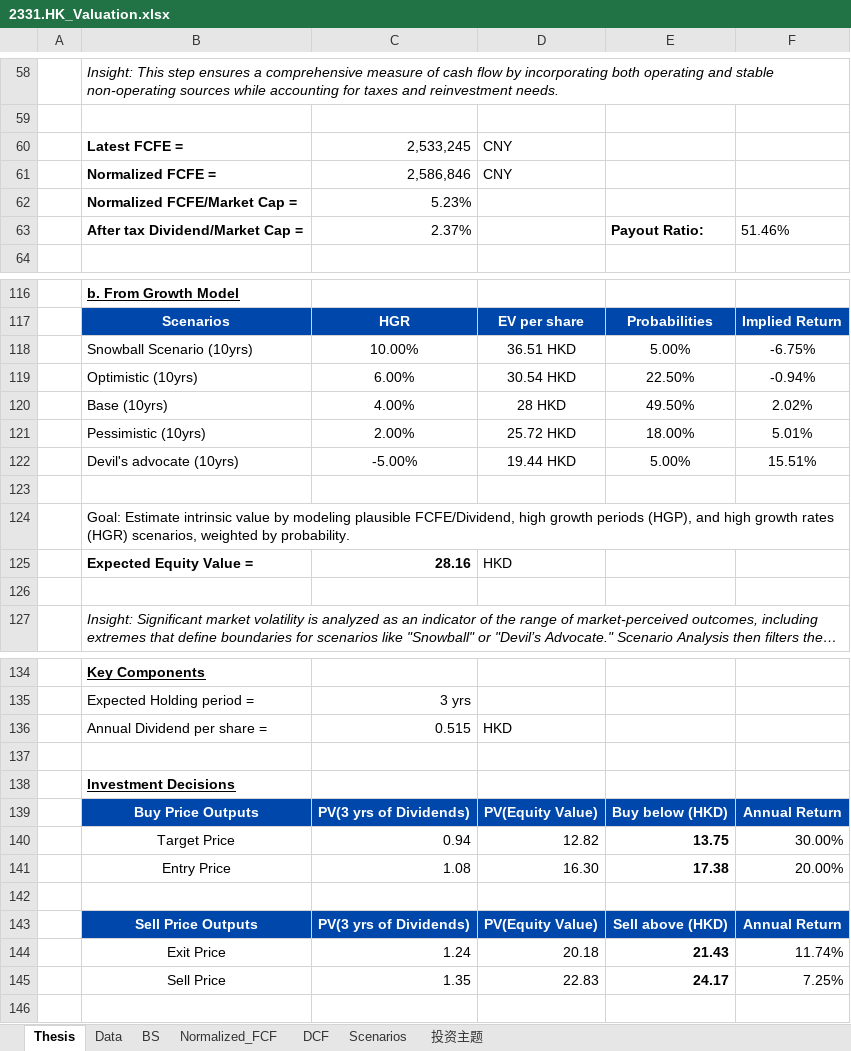
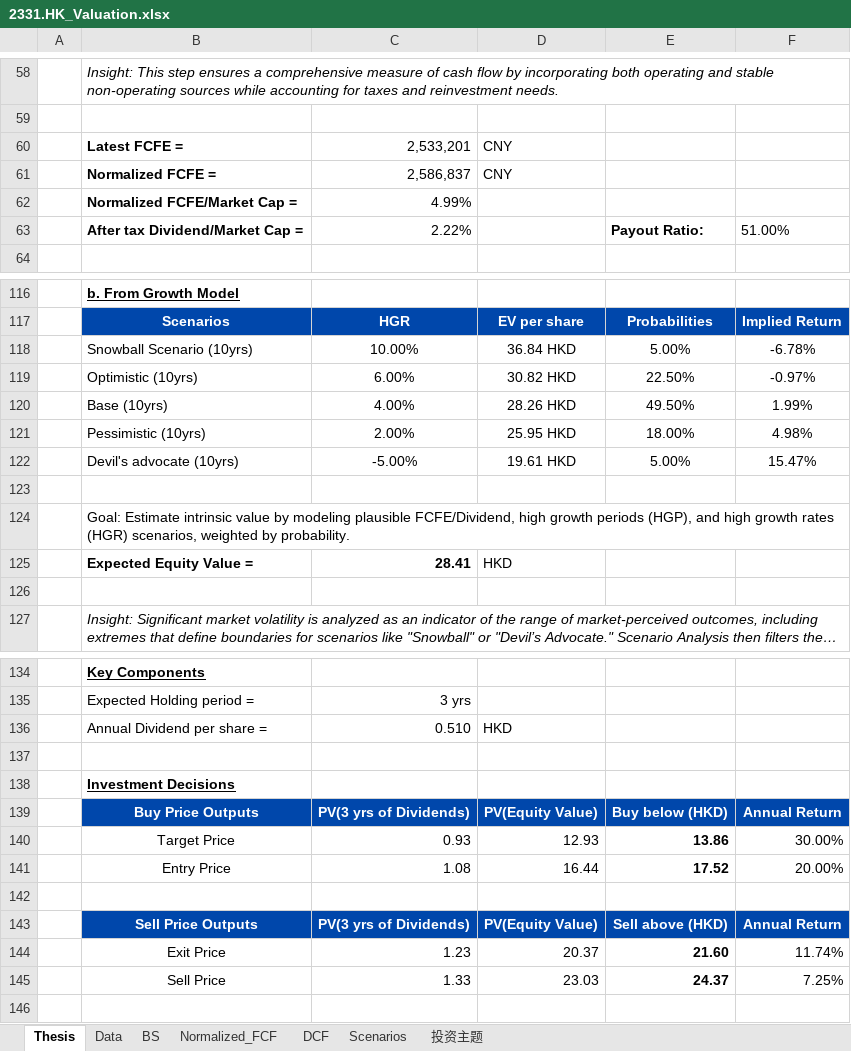
Before and after one commit to JerryChenz/Invest_Proc_1, an Excel workbook: financial_models/opportunities/2331.HK_Valuation.xlsx, sheet Thesis, drawn as a sheet; only a part is shown, gaps mark what is left out; long unchanged cells end in …; values as stored, in another font and other column widths than the file's, no borders; removed rows and columns are numbered as before the commit, all else as after; the diff covers the shown part only; the diff names each change by its address in the sheet, - before the commit and + after, or states it on an @@ line.

```diff
--- a/financial_models/opportunities/2331.HK_Valuation.xlsx (sheet Thesis)
+++ b/financial_models/opportunities/2331.HK_Valuation.xlsx (sheet Thesis)
-C60: 2,533,245
+C60: 2,533,201
-C61: 2,586,846
+C61: 2,586,837
-C62: 5.23%
+C62: 4.99%
-C63: 2.37%
+C63: 2.22%
-F63: 51.46%
+F63: 51.00%
-D118: 36.51 HKD
+D118: 36.84 HKD
-F118: -6.75%
+F118: -6.78%
-D119: 30.54 HKD
+D119: 30.82 HKD
-F119: -0.94%
+F119: -0.97%
-D120: 28 HKD
+D120: 28.26 HKD
-F120: 2.02%
+F120: 1.99%
-D121: 25.72 HKD
+D121: 25.95 HKD
-F121: 5.01%
+F121: 4.98%
-D122: 19.44 HKD
+D122: 19.61 HKD
-F122: 15.51%
+F122: 15.47%
-C125: 28.16
+C125: 28.41
-C136: 0.515
+C136: 0.510
-row 140:  | Target Price | 0.94 | 12.82 | 13.75 | 30.00%
+row 140:  | Target Price | 0.93 | 12.93 | 13.86 | 30.00%
-D141: 16.30
+D141: 16.44
-E141: 17.38
+E141: 17.52
-row 144:  | Exit Price | 1.24 | 20.18 | 21.43 | 11.74%
-row 145:  | Sell Price | 1.35 | 22.83 | 24.17 | 7.25%
+row 144:  | Exit Price | 1.23 | 20.37 | 21.60 | 11.74%
+row 145:  | Sell Price | 1.33 | 23.03 | 24.37 | 7.25%
```
Also changed, not shown: 19 edited cells elsewhere in this sheet, sheet DCF, sheet Normalized_FCF, sheet Scenarios, sheet 投资主题, sheet BS, sheet Data, financial_models/opportunities/000858.SZ_Valuation.xlsx, financial_models/opportunities/0135.HK_Valuation.xlsx, 18 other files.
